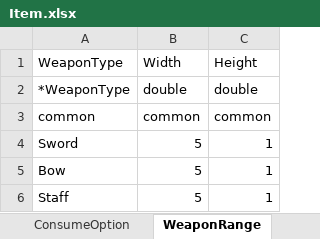
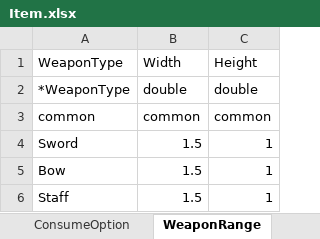
Before and after one commit to elky84/osd, an Excel workbook: design/Item.xlsx, sheet WeaponRange, drawn as a sheet; values as stored, in another font and other column widths than the file's, no borders; the diff names each change by its address in the sheet, - before the commit and + after, or states it on an @@ line.

Commit message:
무기 사거리 조정

```diff
--- a/design/Item.xlsx (sheet WeaponRange)
+++ b/design/Item.xlsx (sheet WeaponRange)
-B4:B6: 5
+B4:B6: 1.5
```
